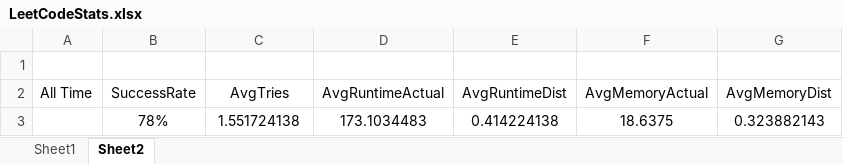
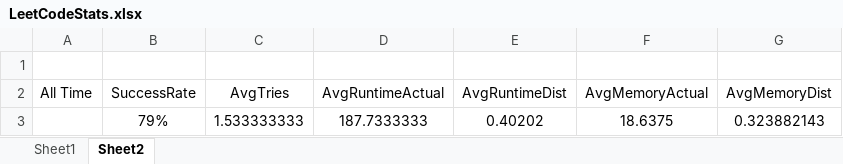
Before and after one commit to dkang919/CodingPractice, an Excel workbook: LeetCodeStats.xlsx, sheet Sheet2, drawn as a sheet; values as stored, in another font and other column widths than the file's, no borders; removed rows and columns are numbered as before the commit, all else as after; the diff names each change by its address in the sheet, - before the commit and + after, or states it on an @@ line.

```diff
--- a/LeetCodeStats.xlsx (sheet Sheet2)
+++ b/LeetCodeStats.xlsx (sheet Sheet2)
-row 3:  | 78% | 1.551724138 | 173.1034483 | 0.414224138 | 18.6375 | 0.323882143
+row 3:  | 79% | 1.533333333 | 187.7333333 | 0.40202 | 18.6375 | 0.323882143
```
Also changed, not shown: sheet Sheet1, 2 other files.
